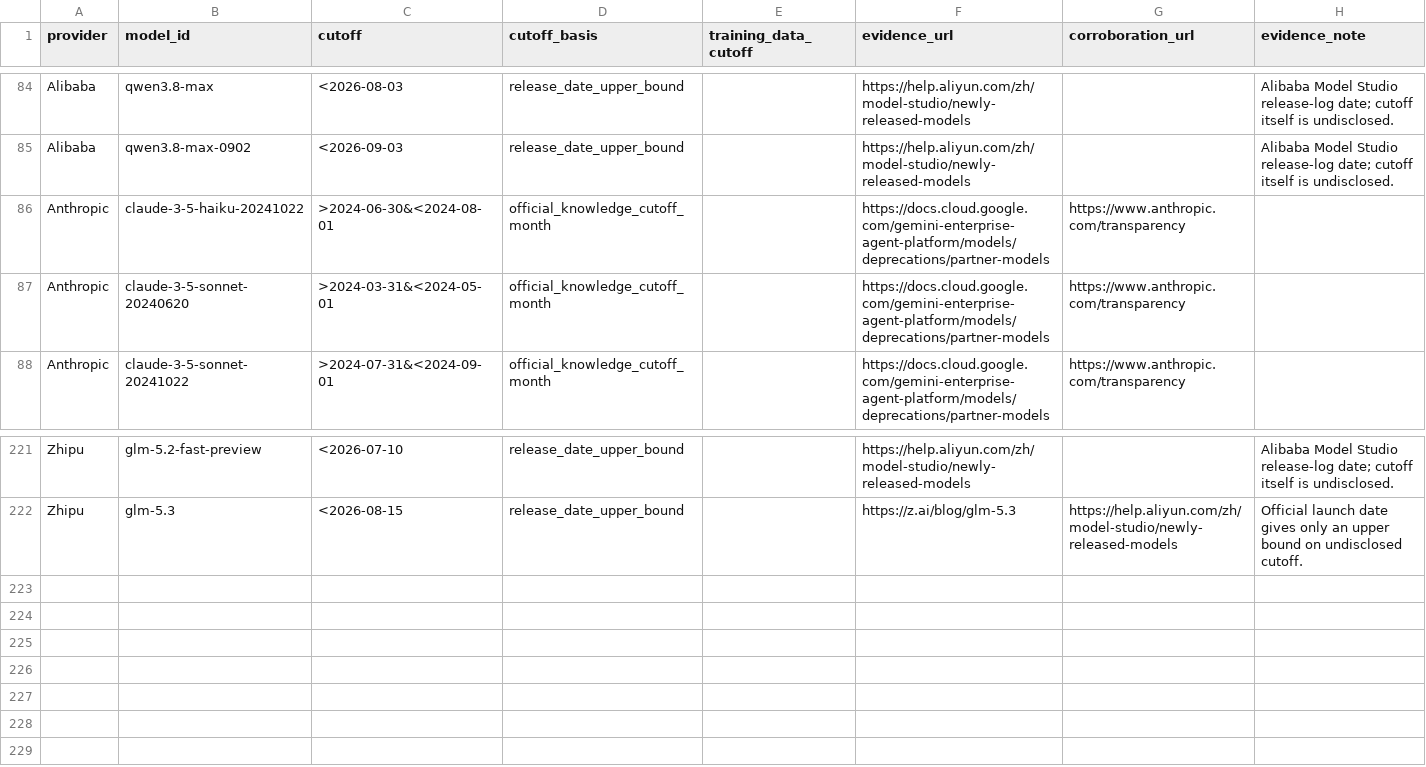
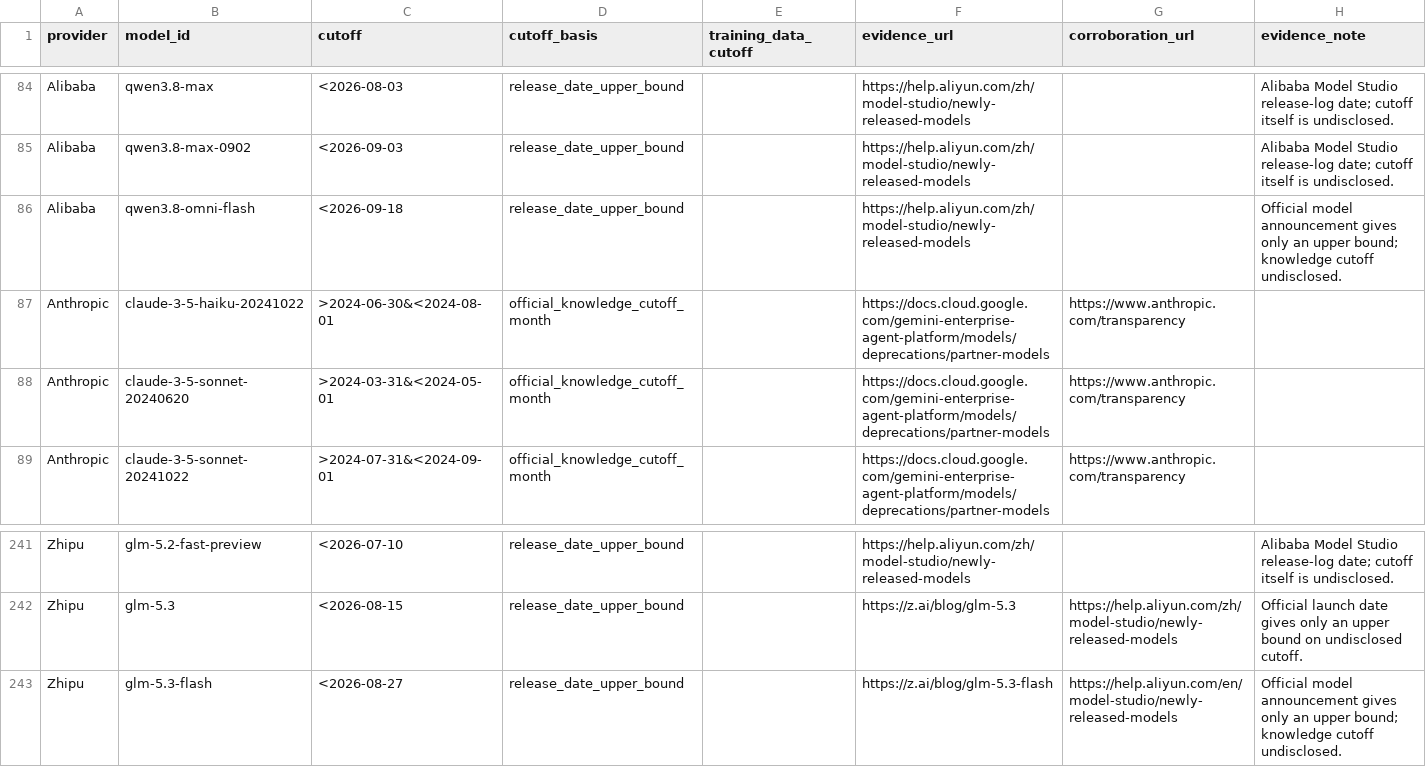
Before and after one commit to tree-lancer/which-model-am-I, a CSV file: data/model_cutoffs.csv, drawn as a sheet; only a part is shown, gaps mark what is left out; the diff covers the shown part only; the diff names each change by its address in the sheet, - before the commit and + after, or states it on an @@ line.

```diff
--- a/data/model_cutoffs.csv
+++ b/data/model_cutoffs.csv
+row 86: Alibaba | qwen3.8-omni-flash | <2026-09-18 | release_date_upper_bound |  | https://help.aliyun.com/zh/model-studio/newly-released-models |  | Official model announcement gives only an upper bound; knowledge cutoff undisclosed.
+row 243: Zhipu | glm-5.3-flash | <2026-08-27 | release_date_upper_bound |  | https://z.ai/blog/glm-5.3-flash | https://help.aliyun.com/en/model-studio/newly-released-models | Official model announcement gives only an upper bound; knowledge cutoff undisclosed.
```
Also changed, not shown: 19 added rows elsewhere in this file, 15 other files.
